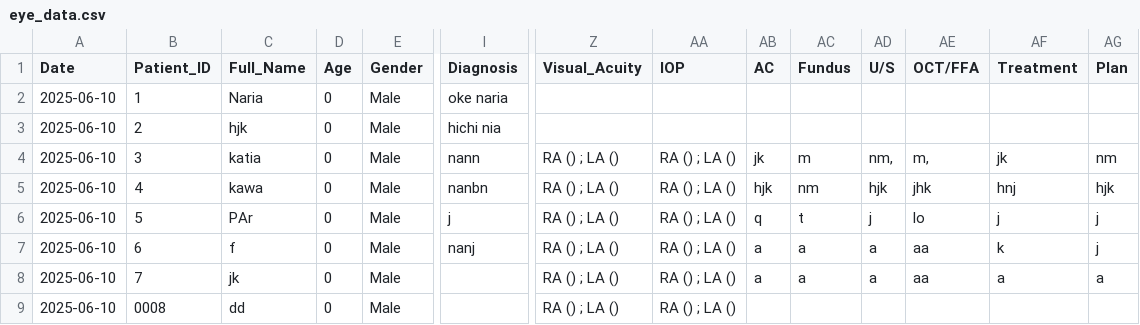
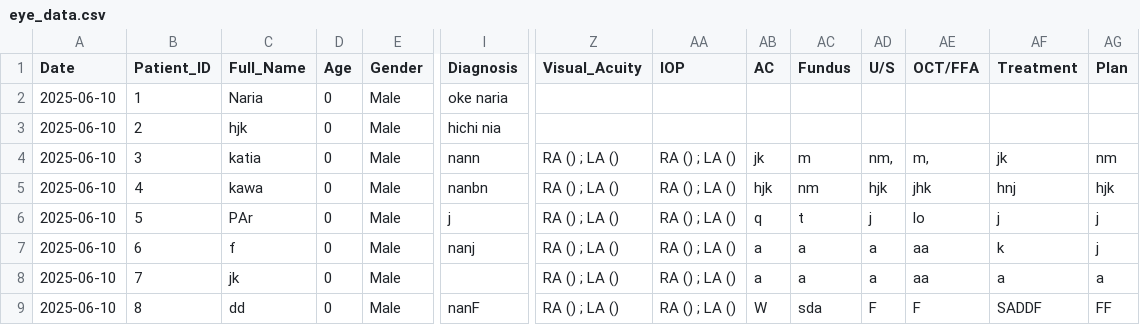
Before and after one commit to ParezDzay/Kawa, a CSV file: eye_data.csv, drawn as a sheet; only a part is shown, gaps mark what is left out; removed rows and columns are numbered as before the commit, all else as after; rows hold the shown columns only; the diff names each change by its address in the sheet, - before the commit and + after, or states it on an @@ line.

Commit message:
Post-visit update for Patient 8

```diff
--- a/eye_data.csv
+++ b/eye_data.csv
-row 9: 2025-06-10 | 0008 | dd | 0 | Male |  | RA () ; LA () | RA () ; LA ()
+row 9: 2025-06-10 | 8 | dd | 0 | Male | nanF | RA () ; LA () | RA () ; LA () | W | sda | F | F | SADDF | FF
```
